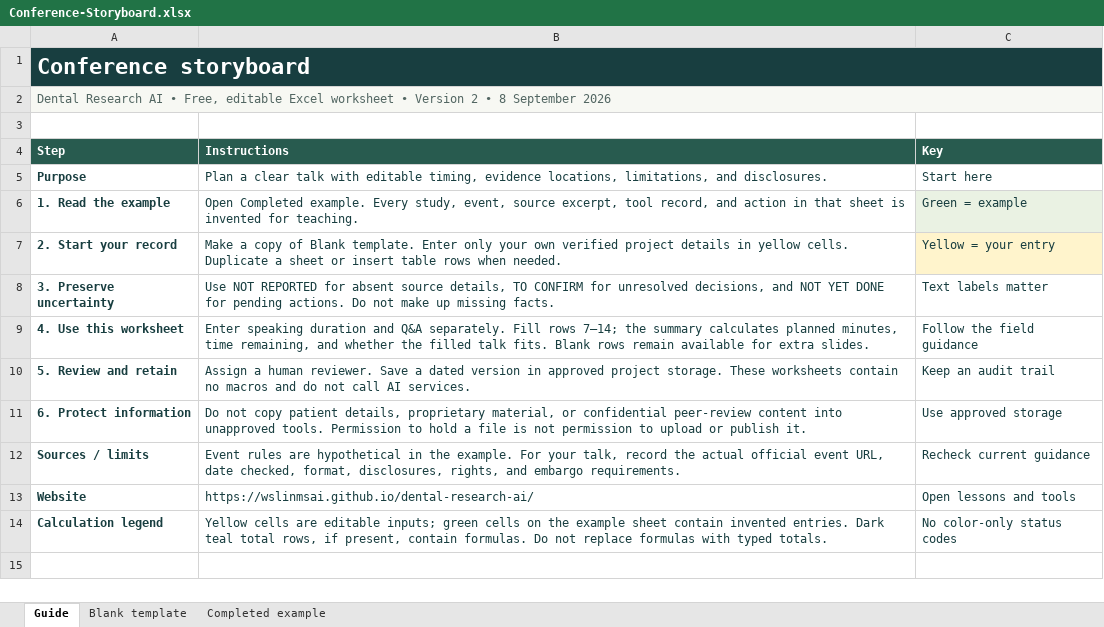
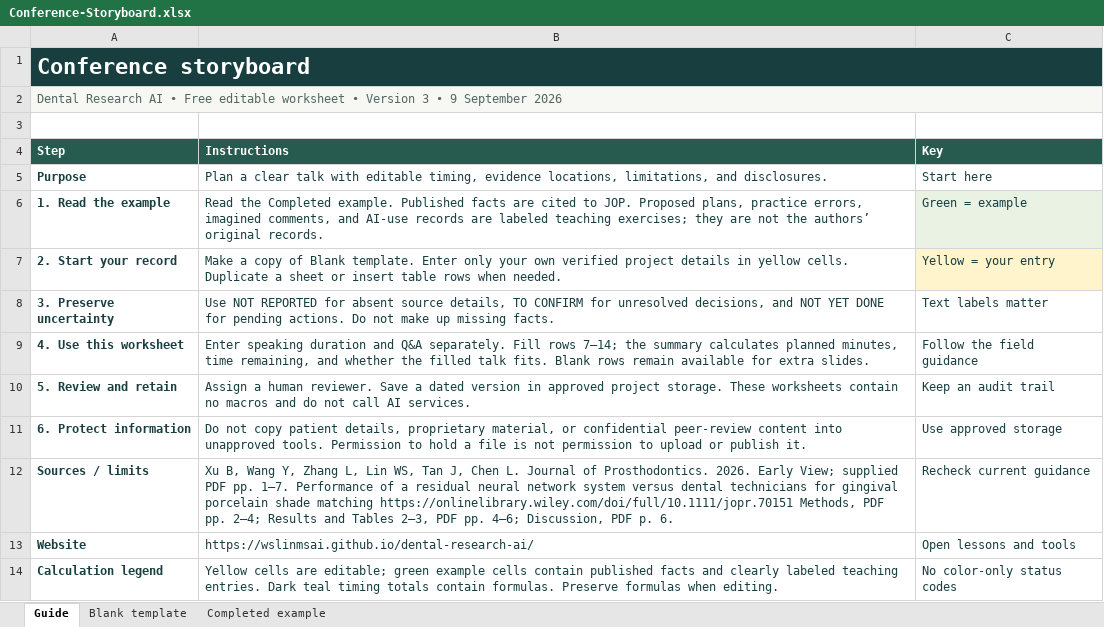
Before and after one commit to WSLINMSAI/dental-research-ai, an Excel workbook: downloads/Conference-Storyboard.xlsx, sheet Guide, drawn as a sheet; values as stored, in another font and other column widths than the file's, no borders; the diff names each change by its address in the sheet, - before the commit and + after, or states it on an @@ line.

```diff
--- a/downloads/Conference-Storyboard.xlsx (sheet Guide)
+++ b/downloads/Conference-Storyboard.xlsx (sheet Guide)
-A2 (Step): …AI • Free, editable Excel worksheet • Version 2 • 8 September 2026
+A2 (Step): …AI • Free editable worksheet • Version 3 • 9 September 2026
-B6 (Instructions): Open Completed example. Every study, event, source excerpt, tool record, and action in that sheet is invented for teaching.
+B6 (Instructions): Read the Completed example. Published facts are cited to JOP. Proposed plans, practice errors, imagined comments, and AI-use records are labeled teaching exercises; they are not the authors’ original records.
-B12 (Instructions): Event rules are hypothetical in the example. For your talk, record the actual official event URL, date checked, format, disclosures, rights, and embargo requirements.
+B12 (Instructions): Xu B, Wang Y, Zhang L, Lin WS, Tan J, Chen L. Journal of Prosthodontics. 2026. Early View; supplied PDF pp. 1–7. Performance of a residual neural network system versus dental technicians for gingival porcelain shade matching https://onlinelibrary.wiley.com/doi/full/10.1111/jopr.70151 Methods, PDF pp. 2–4; Results and Tables 2–3, PDF pp. 4–6; Discussion, PDF p. 6.
-B14 (Instructions): …cells are editable inputs; green cells on the example sheet contain invented entries. Dark teal total rows, if present, contain formulas. Do not replace formulas with typed totals.
+B14 (Instructions): …cells are editable; green example cells contain published facts and clearly labeled teaching entries. Dark teal timing totals contain formulas. Preserve formulas when editing.
```
Also changed, not shown: sheet Completed example, downloads/AI-Use-Log.xlsx, downloads/Manuscript-Consistency-Ledger.xlsx, 13 other files.
